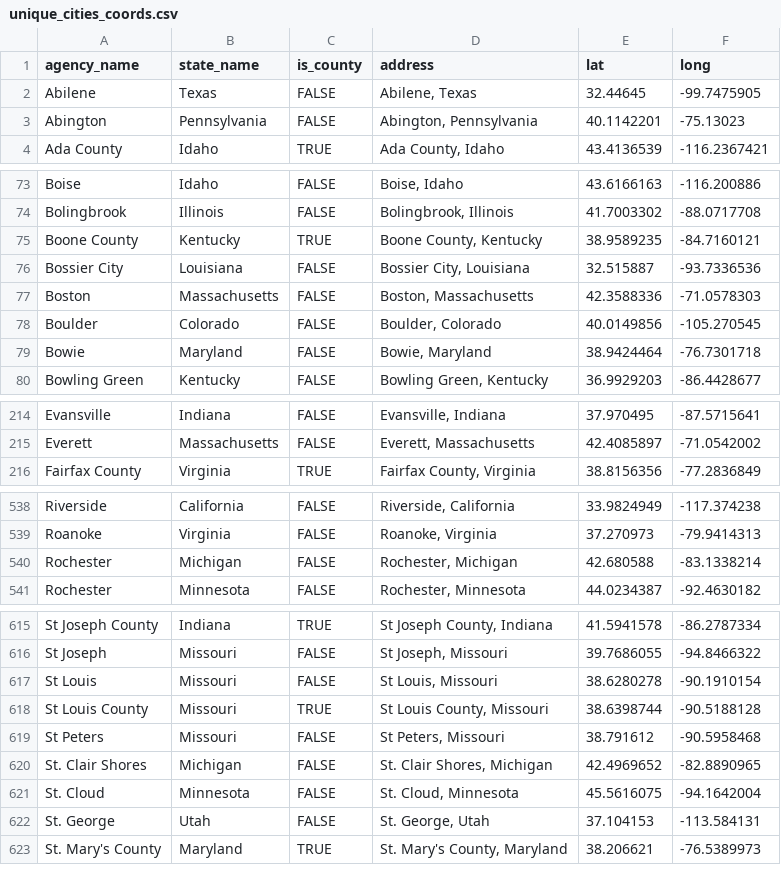
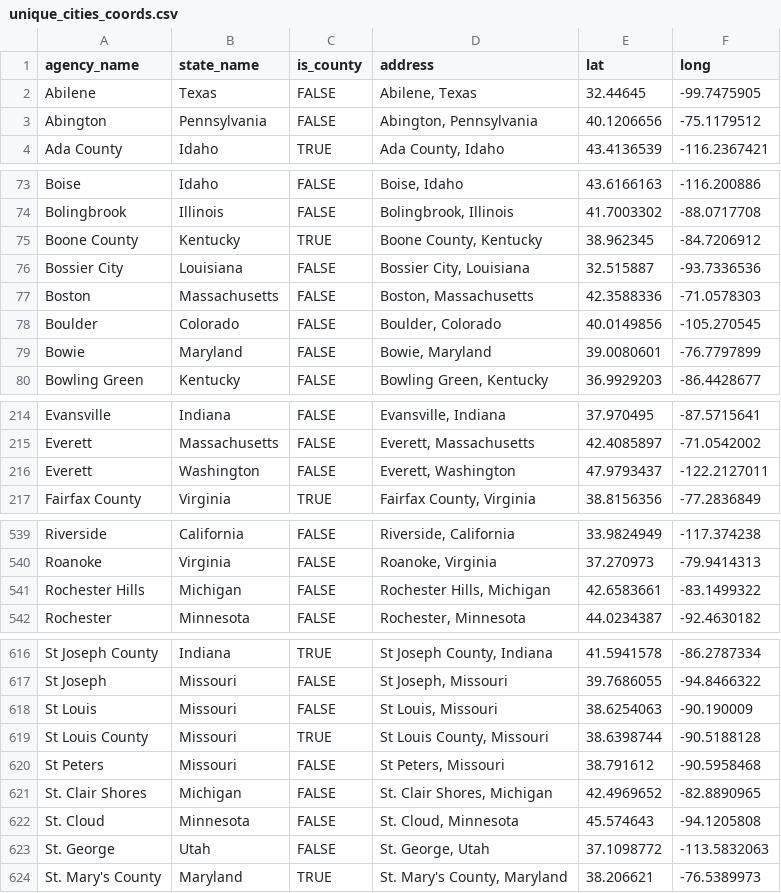
Before and after one commit to AH-Datalytics/rtci, a CSV file: docs/app_data/unique_cities_coords.csv, drawn as a sheet; only a part is shown, gaps mark what is left out; the diff covers the shown part only.

```diff
--- a/docs/app_data/unique_cities_coords.csv
+++ b/docs/app_data/unique_cities_coords.csv
@@ -2,3 +2,3 @@
 "Abilene","Texas",FALSE,"Abilene, Texas",32.44645,-99.7475905
-"Abington","Pennsylvania",FALSE,"Abington, Pennsylvania",40.1142201,-75.13023
+"Abington","Pennsylvania",FALSE,"Abington, Pennsylvania",40.1206656,-75.1179512
 "Ada County","Idaho",TRUE,"Ada County, Idaho",43.4136539,-116.2367421
@@ -74,3 +74,3 @@
 "Bolingbrook","Illinois",FALSE,"Bolingbrook, Illinois",41.7003302,-88.0717708
-"Boone County","Kentucky",TRUE,"Boone County, Kentucky",38.9589235,-84.7160121
+"Boone County","Kentucky",TRUE,"Boone County, Kentucky",38.962345,-84.7206912
 "Bossier City","Louisiana",FALSE,"Bossier City, Louisiana",32.515887,-93.7336536
@@ -78,3 +78,3 @@
 "Boulder","Colorado",FALSE,"Boulder, Colorado",40.0149856,-105.270545
-"Bowie","Maryland",FALSE,"Bowie, Maryland",38.9424464,-76.7301718
+"Bowie","Maryland",FALSE,"Bowie, Maryland",39.0080601,-76.7797899
 "Bowling Green","Kentucky",FALSE,"Bowling Green, Kentucky",36.9929203,-86.4428677
@@ -215,2 +215,3 @@
 "Everett","Massachusetts",FALSE,"Everett, Massachusetts",42.4085897,-71.0542002
+"Everett","Washington",FALSE,"Everett, Washington",47.9793437,-122.2127011
 "Fairfax County","Virginia",TRUE,"Fairfax County, Virginia",38.8156356,-77.2836849
@@ -539,3 +540,3 @@
 "Roanoke","Virginia",FALSE,"Roanoke, Virginia",37.270973,-79.9414313
-"Rochester","Michigan",FALSE,"Rochester, Michigan",42.680588,-83.1338214
+"Rochester Hills","Michigan",FALSE,"Rochester Hills, Michigan",42.6583661,-83.1499322
 "Rochester","Minnesota",FALSE,"Rochester, Minnesota",44.0234387,-92.4630182
@@ -616,3 +617,3 @@
 "St Joseph","Missouri",FALSE,"St Joseph, Missouri",39.7686055,-94.8466322
-"St Louis","Missouri",FALSE,"St Louis, Missouri",38.6280278,-90.1910154
+"St Louis","Missouri",FALSE,"St Louis, Missouri",38.6254063,-90.190009
 "St Louis County","Missouri",TRUE,"St Louis County, Missouri",38.6398744,-90.5188128
@@ -620,4 +621,4 @@
 "St. Clair Shores","Michigan",FALSE,"St. Clair Shores, Michigan",42.4969652,-82.8890965
-"St. Cloud","Minnesota",FALSE,"St. Cloud, Minnesota",45.5616075,-94.1642004
-"St. George","Utah",FALSE,"St. George, Utah",37.104153,-113.584131
+"St. Cloud","Minnesota",FALSE,"St. Cloud, Minnesota",45.574643,-94.1205808
+"St. George","Utah",FALSE,"St. George, Utah",37.1098772,-113.5832063
 "St. Mary's County","Maryland",TRUE,"St. Mary's County, Maryland",38.206621,-76.5389973
```
Also changed, not shown: 36 edited cells elsewhere in this file, docs/app_data/cities_coordinates.csv, docs/app_data/sources.csv, 3 other files.
